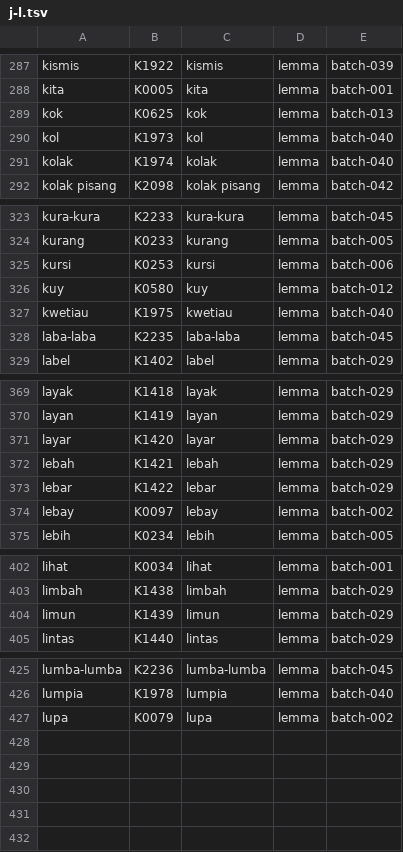
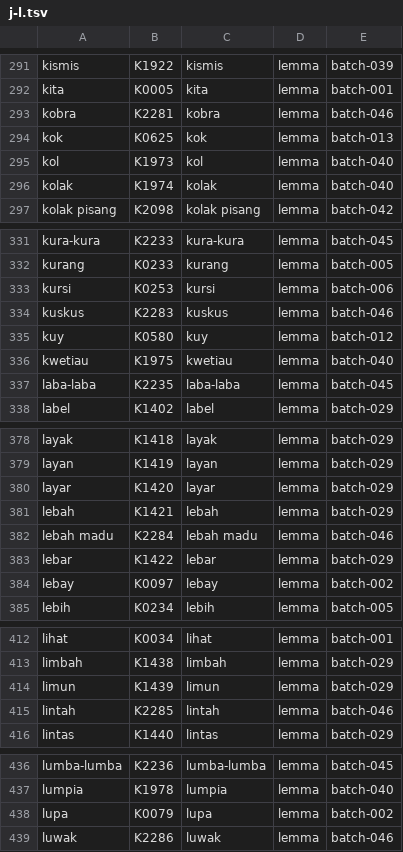
Before and after one commit to semoliginon-ops/Lexara-Chatbot, a TSV file: data/kamus/index/j-l.tsv, drawn as a sheet; only a part is shown, gaps mark what is left out; the diff covers the shown part only; the diff names each change by its address in the sheet, - before the commit and + after, or states it on an @@ line.

Commit message:
Update j-l token index for batch 046

```diff
--- a/data/kamus/index/j-l.tsv
+++ b/data/kamus/index/j-l.tsv
+row 293: kobra | K2281 | kobra | lemma | batch-046
+row 334: kuskus | K2283 | kuskus | lemma | batch-046
+row 382: lebah madu | K2284 | lebah madu | lemma | batch-046
+row 415: lintah | K2285 | lintah | lemma | batch-046
+row 439: luwak | K2286 | luwak | lemma | batch-046
```
Also changed, not shown: 7 added rows elsewhere in this file.
